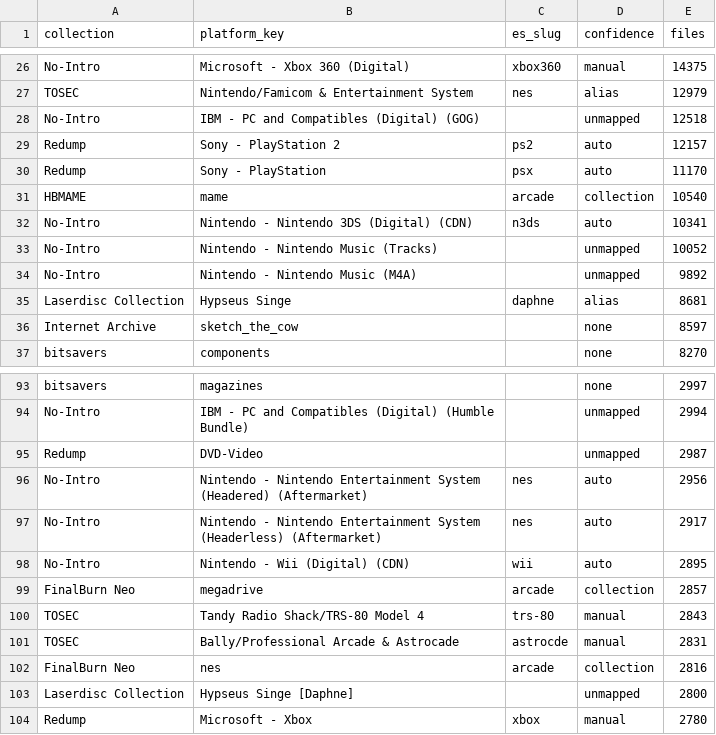
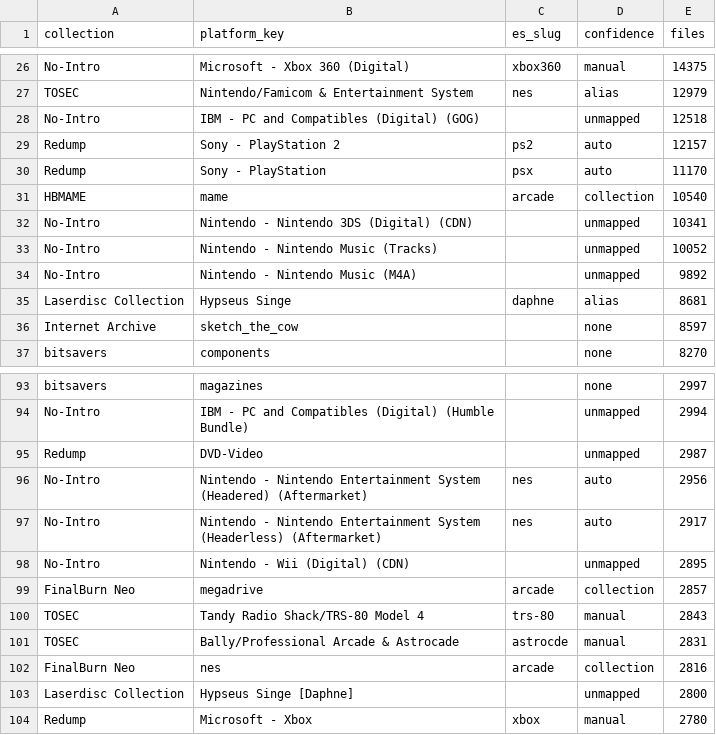
Before and after one commit to PawelWywiol/minerva-helper-web-app, a CSV file: src/main/resources/data/platform_map.csv, drawn as a sheet; only a part is shown, gaps mark what is left out.

```diff
--- a/src/main/resources/data/platform_map.csv
+++ b/src/main/resources/data/platform_map.csv
@@ -31,3 +31,3 @@ Redump,Sony - PlayStation,psx,auto,11170
 HBMAME,mame,arcade,collection,10540
-No-Intro,Nintendo - Nintendo 3DS (Digital) (CDN),n3ds,auto,10341
+No-Intro,Nintendo - Nintendo 3DS (Digital) (CDN),,unmapped,10341
 No-Intro,Nintendo - Nintendo Music (Tracks),,unmapped,10052
@@ -97,3 +97,3 @@ No-Intro,Nintendo - Nintendo Entertainment System (Headered) (Aftermarket),nes,a
 No-Intro,Nintendo - Nintendo Entertainment System (Headerless) (Aftermarket),nes,auto,2917
-No-Intro,Nintendo - Wii (Digital) (CDN),wii,auto,2895
+No-Intro,Nintendo - Wii (Digital) (CDN),,unmapped,2895
 FinalBurn Neo,megadrive,arcade,collection,2857
```
Also changed, not shown: 1 other file.
